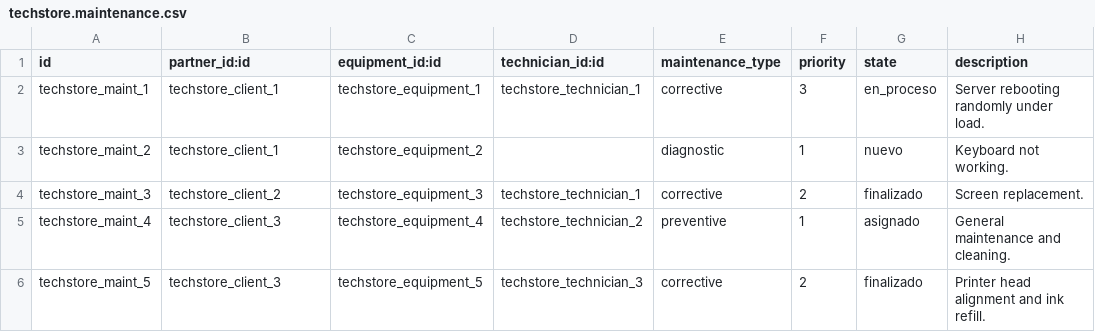
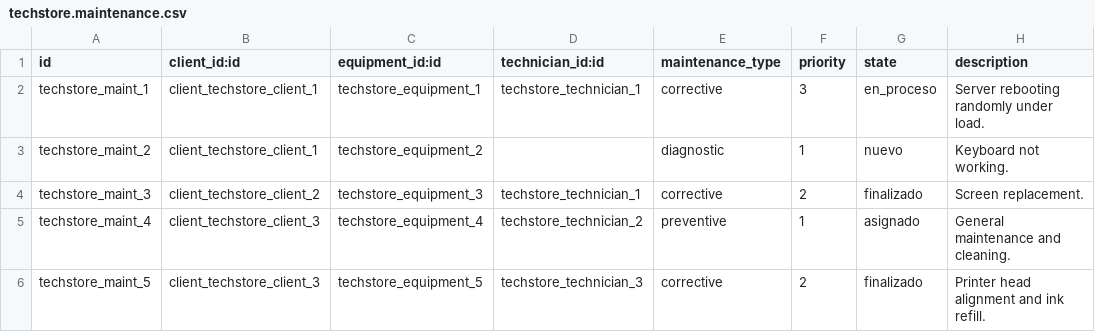
Before and after one commit to A1EXF6A/TechStore_Maintenance, a CSV file: addons/techstore_maintenance/data/techstore.maintenance.csv, drawn as a sheet; only a part is shown; the diff names each change by its address in the sheet, - before the commit and + after, or states it on an @@ line.

```diff
--- a/addons/techstore_maintenance/data/techstore.maintenance.csv
+++ b/addons/techstore_maintenance/data/techstore.maintenance.csv
-B1: partner_id:id
+B1: client_id:id
-B2:B3 (client_id:id): techstore_client_1
+B2:B3 (client_id:id): client_techstore_client_1
-B4 (client_id:id): techstore_client_2
+B4 (client_id:id): client_techstore_client_2
-B5:B6 (client_id:id): techstore_client_3
+B5:B6 (client_id:id): client_techstore_client_3
```
Also changed, not shown: addons/techstore_maintenance/data/techstore.equipment.csv, addons/techstore_maintenance/data/techstore.technician.csv, 19 other files.
